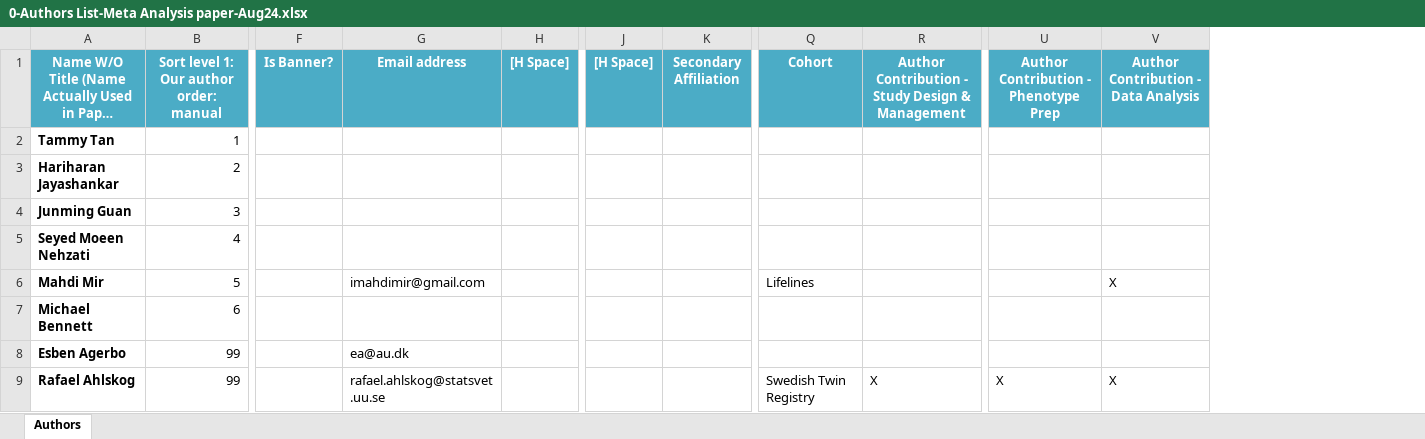
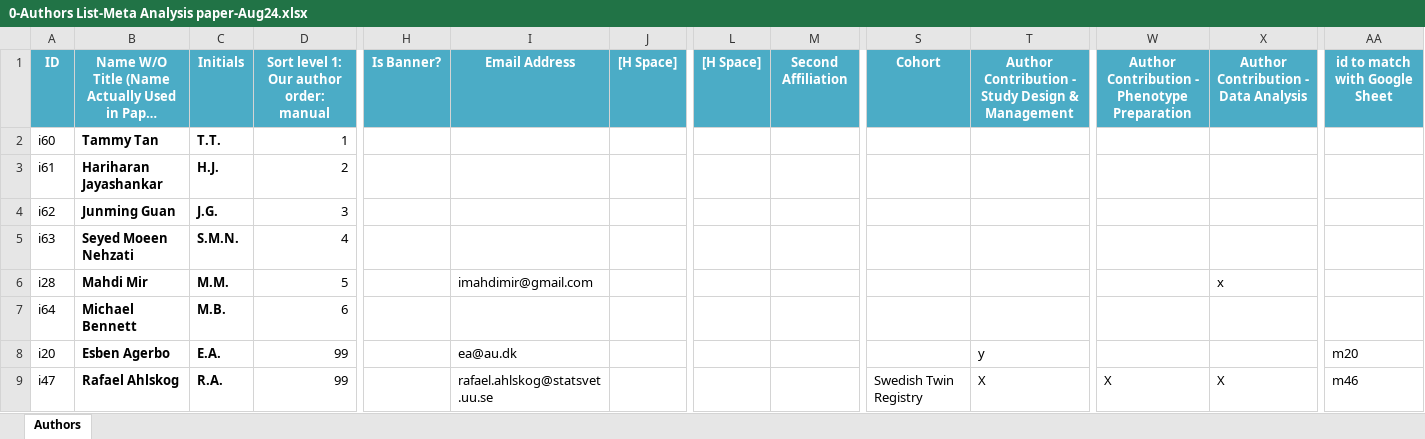
Before and after one commit to imahdimir/240822_authors_list_spreadsheet_meta_analysis_paper, an Excel workbook: 0-Authors List-Meta Analysis paper-Aug24.xlsx, sheet Authors, drawn as a sheet; only a part is shown, gaps mark what is left out; long unchanged cells end in …; values as stored, in another font and other column widths than the file's, no borders; conditional formats not drawn; addresses are those after the commit; the diff covers the shown part only; the diff names each change by its address in the sheet, - before the commit and + after, or states it on an @@ line.

```diff
--- a/0-Authors List-Meta Analysis paper-Aug24.xlsx (sheet Authors)
+++ b/0-Authors List-Meta Analysis paper-Aug24.xlsx (sheet Authors)
+column A (ID), rows 2-9: i60 | i61 | i62 | i63 | i28 | i64 | i20 | i47
+column C (Initials), rows 2-9: T.T. | H.J. | J.G. | S.M.N. | M.M. | M.B. | E.A. | R.A.
+column AA (id to match with Google Sheet), rows 8-9: m20 | m46
-I1: Email address
+I1: Email Address
-M1: Secondary Affiliation
+M1: Second Affiliation
-W1: Author Contribution - Phenotype Prep
+W1: Author Contribution - Phenotype Preparation
-S6 (Cohort): Lifelines
+S6 (Cohort): (empty)
-X6: X
+X6: x
-T8: (empty)
+T8: y
```
Also changed, not shown: 38 edited cells elsewhere in this sheet, 4 other files.
